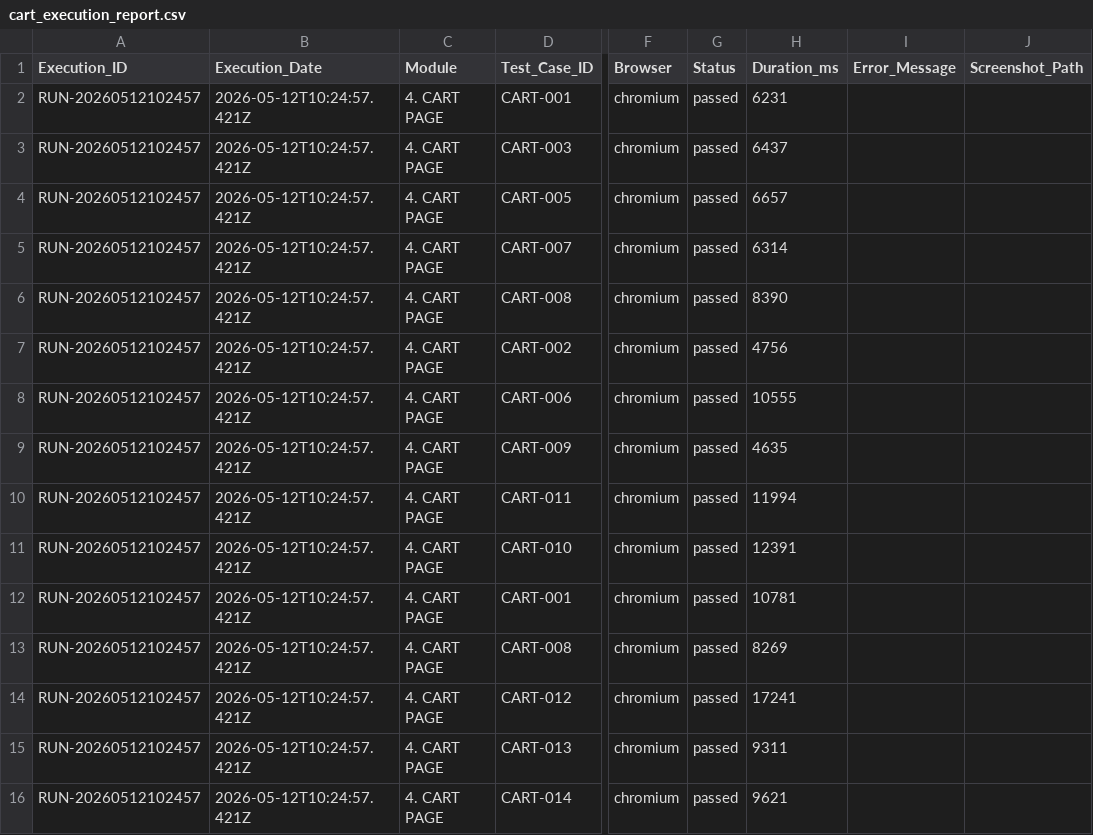
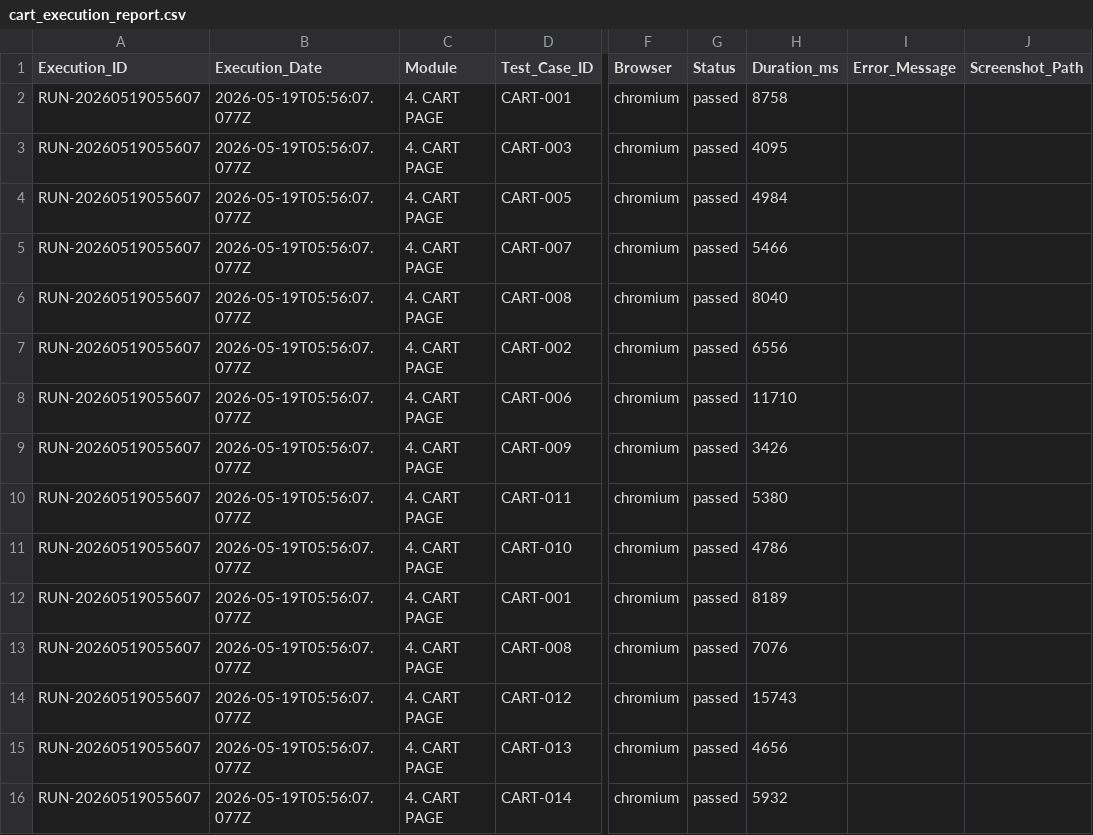
Before and after one commit to Raiyan-Uddin/QA-Brains-Automation-Project, a CSV file: report/4. CART PAGE/cart_execution_report.csv, drawn as a sheet; only a part is shown, gaps mark what is left out; the diff names each change by its address in the sheet, - before the commit and + after, or states it on an @@ line.

```diff
--- a/report/4. CART PAGE/cart_execution_report.csv
+++ b/report/4. CART PAGE/cart_execution_report.csv
-A2:A16 (Execution_ID): RUN-20260512102457
+A2:A16 (Execution_ID): RUN-20260519055607
-B2:B16 (Execution_Date): 2026-05-12T10:24:57.421Z
+B2:B16 (Execution_Date): 2026-05-19T05:56:07.077Z
-H2 (Duration_ms): 6231
+H2 (Duration_ms): 8758
-H3 (Duration_ms): 6437
+H3 (Duration_ms): 4095
-H4 (Duration_ms): 6657
+H4 (Duration_ms): 4984
-H5 (Duration_ms): 6314
+H5 (Duration_ms): 5466
-H6 (Duration_ms): 8390
+H6 (Duration_ms): 8040
-H7 (Duration_ms): 4756
+H7 (Duration_ms): 6556
-H8 (Duration_ms): 10555
+H8 (Duration_ms): 11710
-H9 (Duration_ms): 4635
+H9 (Duration_ms): 3426
-H10 (Duration_ms): 11994
+H10 (Duration_ms): 5380
-H11 (Duration_ms): 12391
+H11 (Duration_ms): 4786
-H12 (Duration_ms): 10781
+H12 (Duration_ms): 8189
-H13 (Duration_ms): 8269
+H13 (Duration_ms): 7076
-H14 (Duration_ms): 17241
+H14 (Duration_ms): 15743
-H15 (Duration_ms): 9311
+H15 (Duration_ms): 4656
-H16 (Duration_ms): 9621
+H16 (Duration_ms): 5932
```
Also changed, not shown: report/1. LOGIN PAGE/login_execution_report.csv, report/2. HOME PAGE/home_execution_report.csv, 33 other files.
